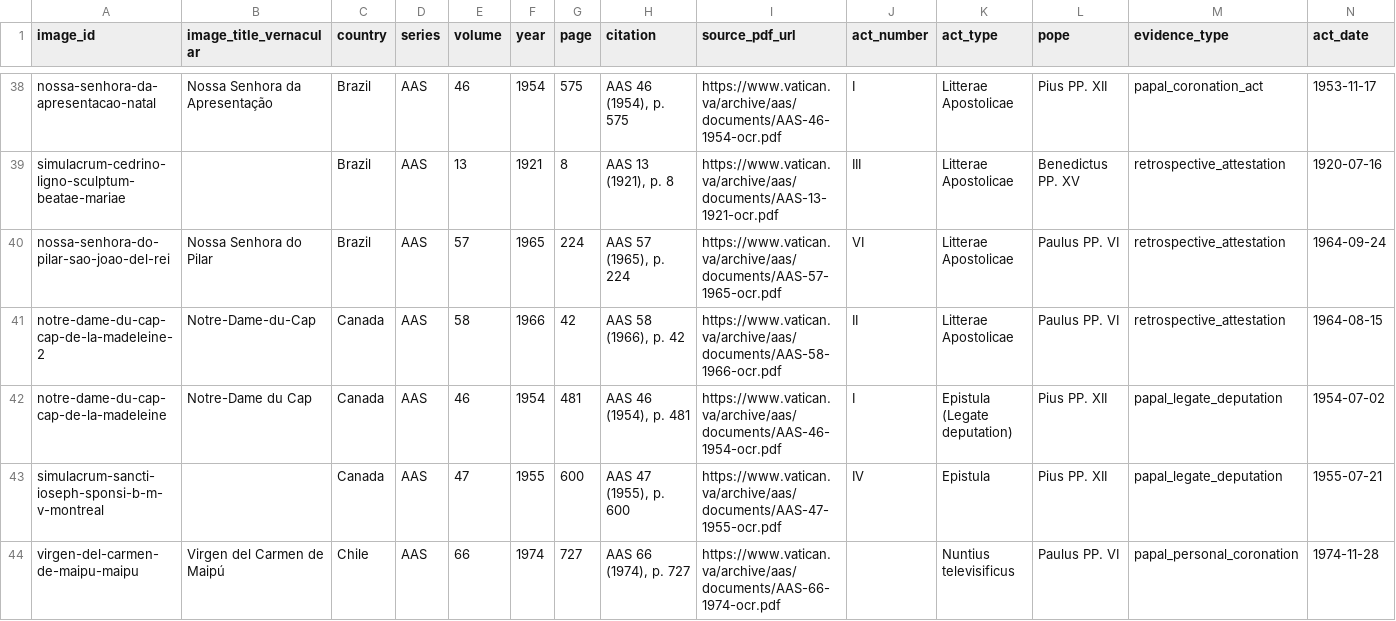
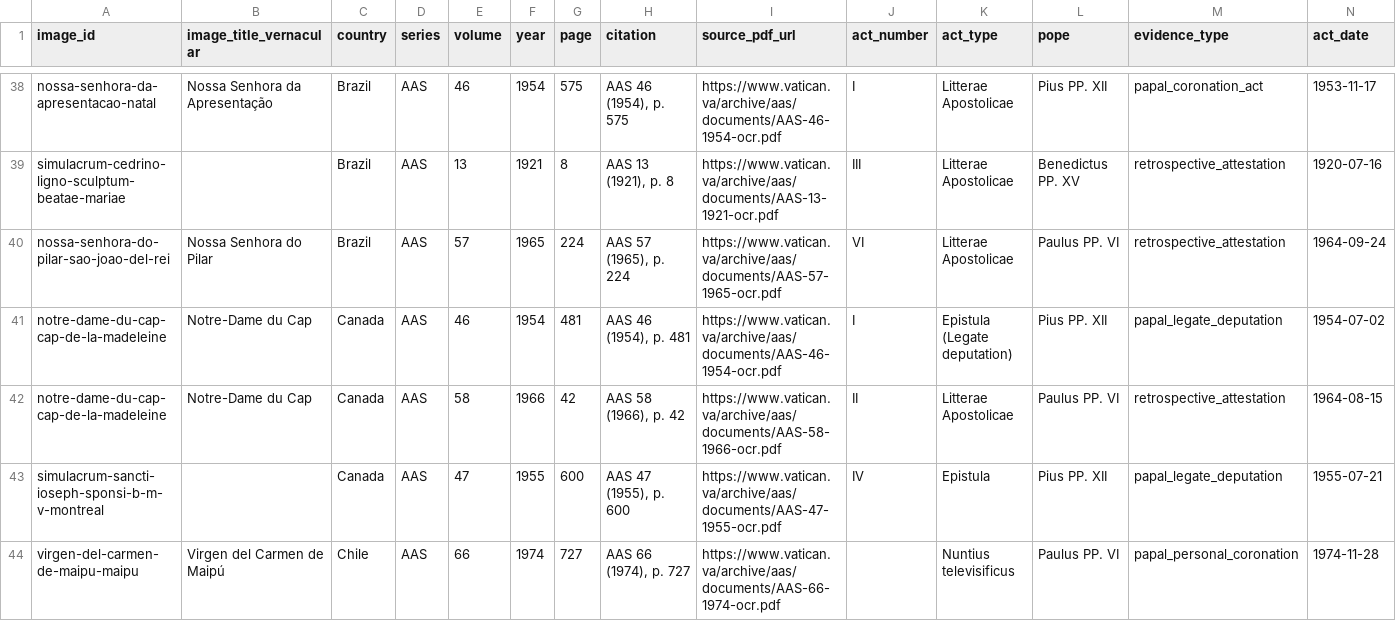
Before and after one commit to CatholicOS/imagines-coronatae, a CSV file: data/sources.csv, drawn as a sheet; only a part is shown, gaps mark what is left out; removed rows and columns are numbered as before the commit, all else as after; rows hold the shown columns only; the diff names each change by its address in the sheet, - before the commit and + after, or states it on an @@ line.

```diff
--- a/data/sources.csv
+++ b/data/sources.csv
-row 41: notre-dame-du-cap-cap-de-la-madeleine-2 | Notre-Dame-du-Cap | Canada | AAS | 58 | 1966 | 42 | AAS 58 (1966), p. 42 | https://www.vatican.va/archive/aas/documents/AAS-58-1966-ocr.pdf | II | Litterae Apostolicae | Paulus PP. VI | retrospective_attestation | 1964-08-15
+row 42: notre-dame-du-cap-cap-de-la-madeleine | Notre-Dame du Cap | Canada | AAS | 58 | 1966 | 42 | AAS 58 (1966), p. 42 | https://www.vatican.va/archive/aas/documents/AAS-58-1966-ocr.pdf | II | Litterae Apostolicae | Paulus PP. VI | retrospective_attestation | 1964-08-15
```
Also changed, not shown: data/imagines-coronatae.csv, 5 other files.
